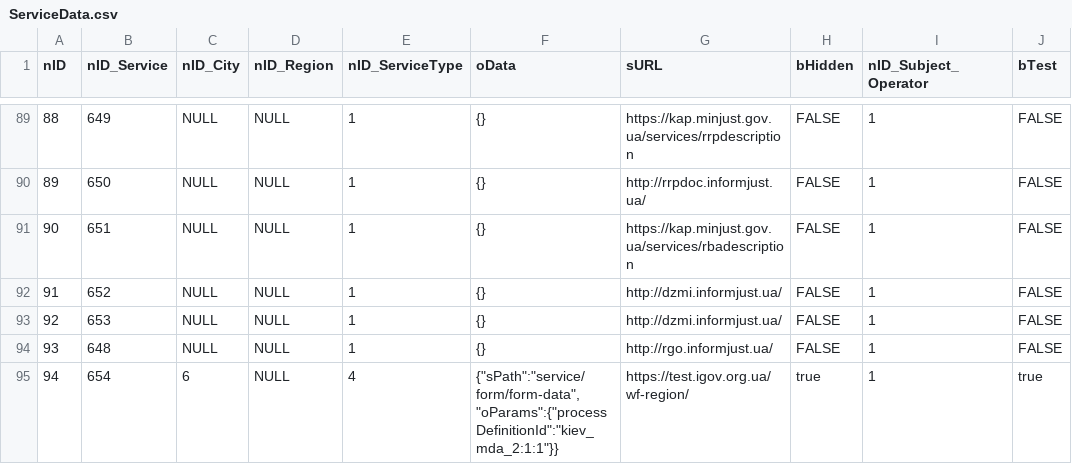
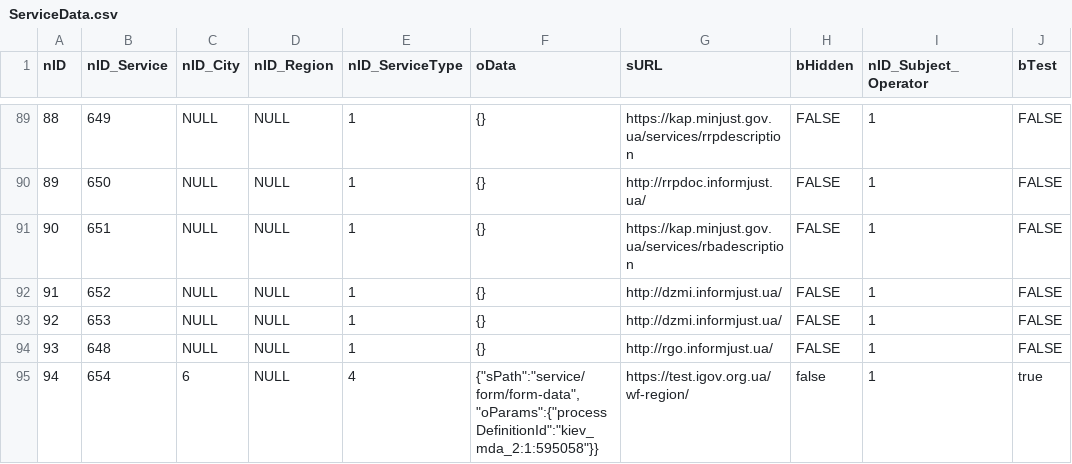
Before and after one commit to e-government-ua/_Kiev, a CSV file: wf-central/src/main/resources/data/ServiceData.csv, drawn as a sheet; only a part is shown, gaps mark what is left out; the diff names each change by its address in the sheet, - before the commit and + after, or states it on an @@ line.

```diff
--- a/wf-central/src/main/resources/data/ServiceData.csv
+++ b/wf-central/src/main/resources/data/ServiceData.csv
-F95 (oData): {"sPath":"service/form/form-data","oParams":{"processDefinitionId":"kiev_mda_2:1:1"}}
+F95 (oData): {"sPath":"service/form/form-data","oParams":{"processDefinitionId":"kiev_mda_2:1:595058"}}
-H95 (bHidden): true
+H95 (bHidden): false
```
Also changed, not shown: 2 other files.
